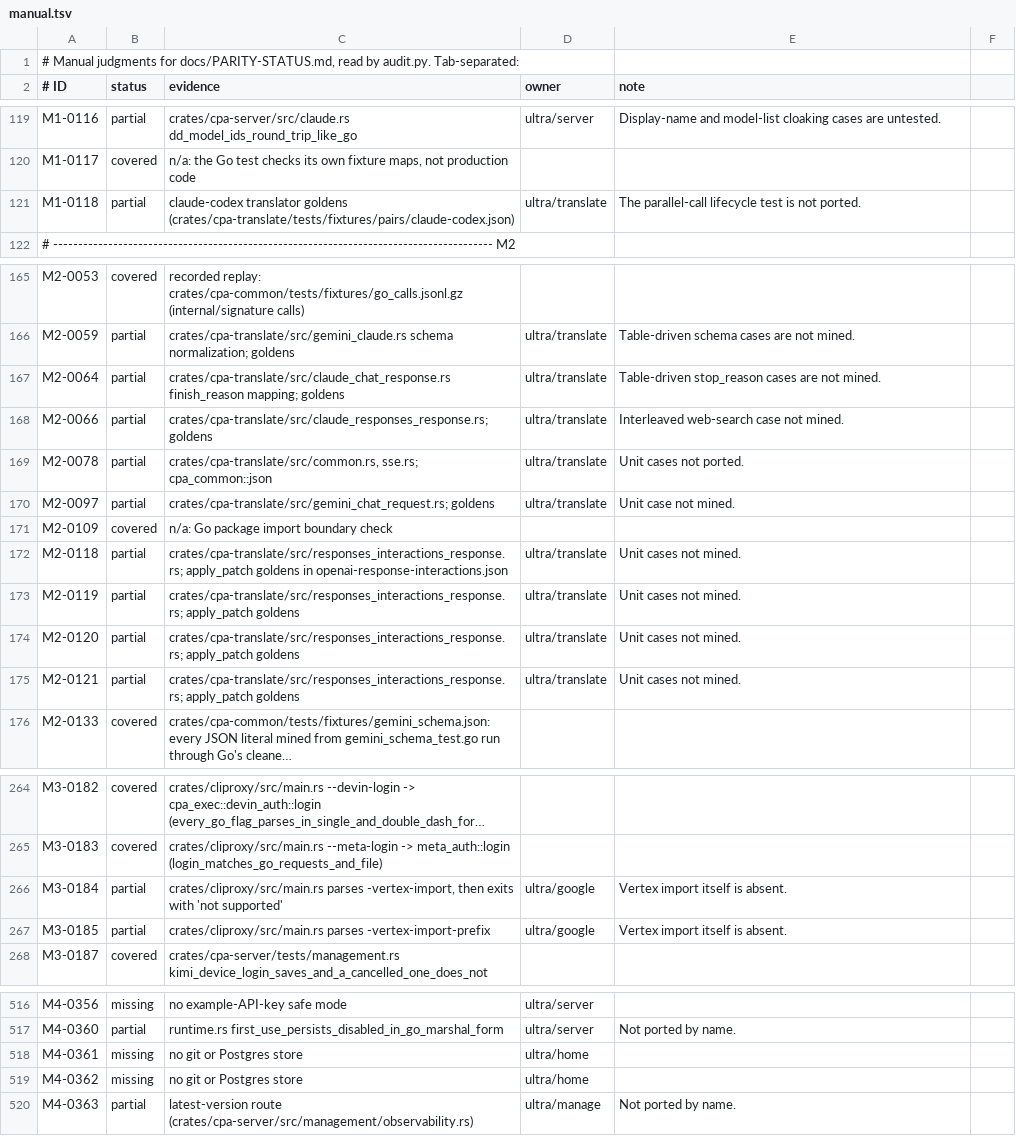
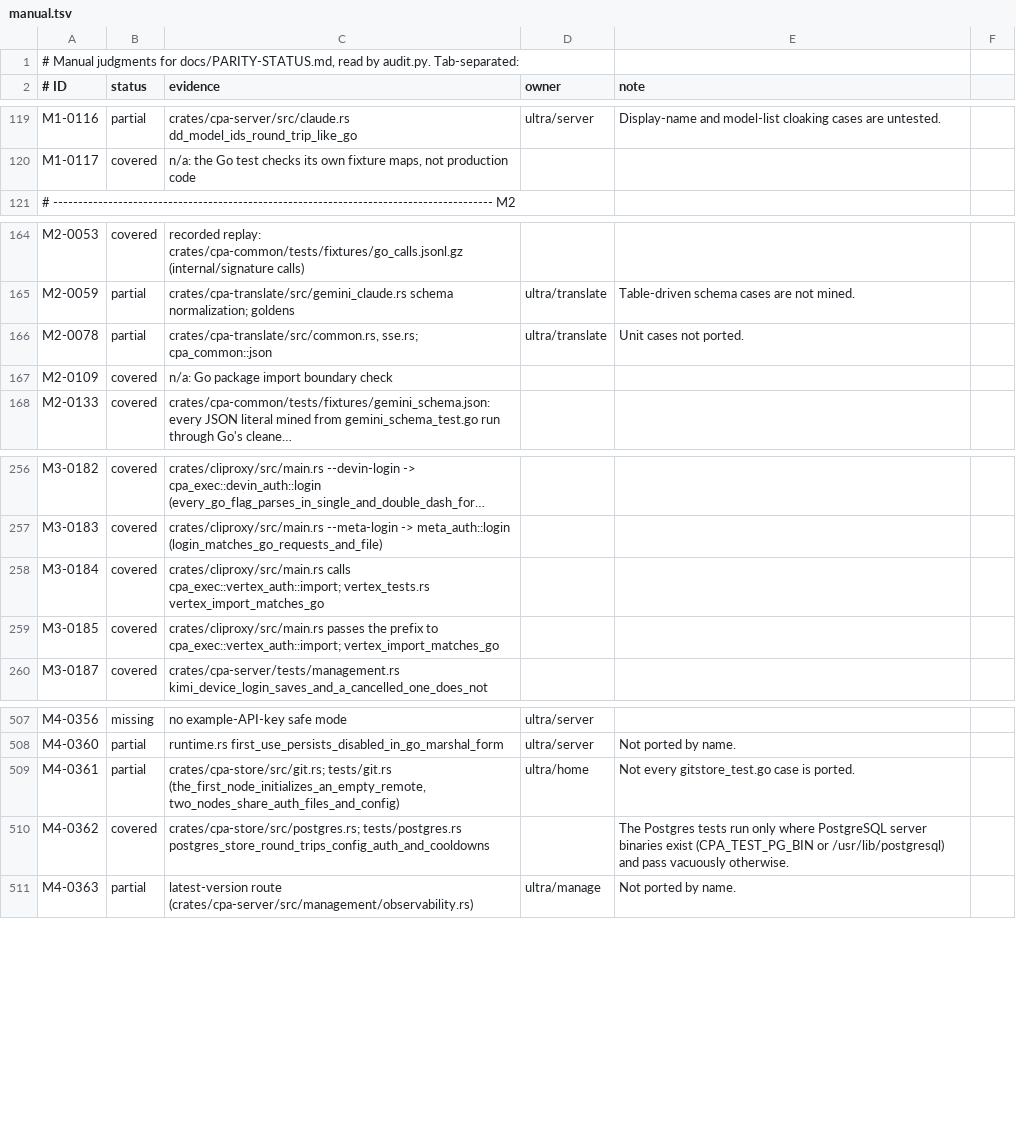
Before and after one commit to vayungodara/cliproxy-rs, a TSV file: docs/parity-audit/manual.tsv, drawn as a sheet; only a part is shown, gaps mark what is left out; long unchanged cells end in …; removed rows and columns are numbered as before the commit, all else as after; the diff covers the shown part only; the diff names each change by its address in the sheet, - before the commit and + after, or states it on an @@ line.

Commit message:
translate: harvest Go test inputs into the pair goldens; audit re-judged on d068002
tests/reference/harvest instruments a scratch copy of CLIProxyAPI so go test
records every converter call Go's own translator tests make, including
table-driven and helper-built inputs the static miner misses. The generator
appends them as fixtures named Test:line (1,789 new, outputs still recorded
through sdk/translator's registry). Rust matches all of them.

Audit on d068002: Vertex, the Codex catalog updater start, the Kimi/Meta
apply_patch State bridge, cpa-store, the v0 legacy routes (legacy_go.json
paths are now matched under /v0/management) and the dashboard ruling
(deliberate difference). The YAML-key regex no longer backtracks
quadratically on long lowercase runs.

Co-authored-by: Amp <amp@ampcode.com>
Amp-Thread-ID: https://ampcode.com/threads/T-01a0fd83-2149-722f-b593-ef4831b255b0

```diff
--- a/docs/parity-audit/manual.tsv
+++ b/docs/parity-audit/manual.tsv
-row 121: M1-0118 | partial | claude-codex translator goldens (crates/cpa-translate/tests/fixtures/pairs/claude-codex.json) | ultra/translate | The parallel-call lifecycle test is not ported.
-row 167: M2-0064 | partial | crates/cpa-translate/src/claude_chat_response.rs finish_reason mapping; goldens | ultra/translate | Table-driven stop_reason cases are not mined.
-row 168: M2-0066 | partial | crates/cpa-translate/src/claude_responses_response.rs; goldens | ultra/translate | Interleaved web-search case not mined.
-row 170: M2-0097 | partial | crates/cpa-translate/src/gemini_chat_request.rs; goldens | ultra/translate | Unit case not mined.
-row 172: M2-0118 | partial | crates/cpa-translate/src/responses_interactions_response.rs; apply_patch goldens in openai-response-interactions.json | ultra/translate | Unit cases not mined.
-row 173: M2-0119 | partial | crates/cpa-translate/src/responses_interactions_response.rs; apply_patch goldens | ultra/translate | Unit cases not mined.
-row 174: M2-0120 | partial | crates/cpa-translate/src/responses_interactions_response.rs; apply_patch goldens | ultra/translate | Unit cases not mined.
-row 175: M2-0121 | partial | crates/cpa-translate/src/responses_interactions_response.rs; apply_patch goldens | ultra/translate | Unit cases not mined.
-B258:B259 (status): partial
+B258:B259 (status): covered
-C258 (evidence): crates/cliproxy/src/main.rs parses -vertex-import, then exits with 'not supported'
+C258 (evidence): crates/cliproxy/src/main.rs calls cpa_exec::vertex_auth::import; vertex_tests.rs vertex_import_matches_go
-D258:D259 (owner): ultra/google
+D258:D259 (owner): (empty)
-E258:E259 (note): Vertex import itself is absent.
+E258:E259 (note): (empty)
-C259 (evidence): crates/cliproxy/src/main.rs parses -vertex-import-prefix
+C259 (evidence): crates/cliproxy/src/main.rs passes the prefix to cpa_exec::vertex_auth::import; vertex_import_matches_go
-B509 (status): missing
+B509 (status): partial
-C509 (evidence): no git or Postgres store
+C509 (evidence): crates/cpa-store/src/git.rs; tests/git.rs (the_first_node_initializes_an_empty_remote, two_nodes_share_auth_files_and_config)
-E509 (note): (empty)
+E509 (note): Not every gitstore_test.go case is ported.
-B510 (status): missing
+B510 (status): covered
-C510 (evidence): no git or Postgres store
+C510 (evidence): crates/cpa-store/src/postgres.rs; tests/postgres.rs postgres_store_round_trips_config_auth_and_cooldowns
-D510 (owner): ultra/home
+D510 (owner): (empty)
-E510 (note): (empty)
+E510 (note): The Postgres tests run only where PostgreSQL server binaries exist (CPA_TEST_PG_BIN or /usr/lib/postgresql) and pass vacuously otherwise.
```
Also changed, not shown: 2 removed rows and 28 edited cells elsewhere in this file, 33 other files.
